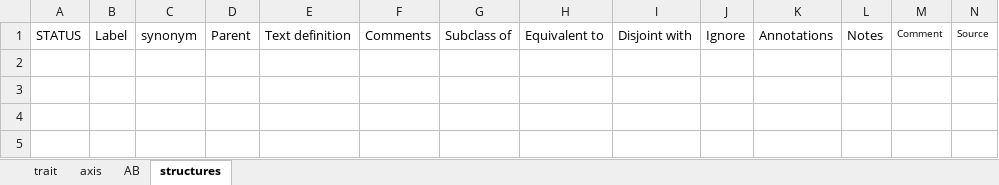
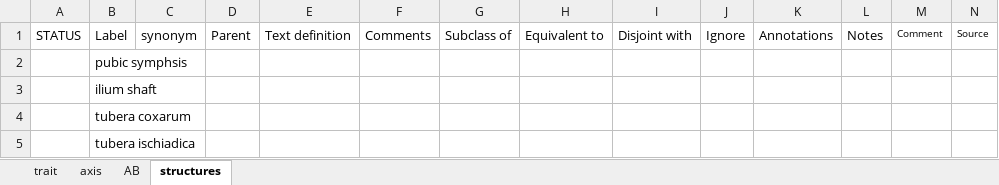
Before and after one commit to futres/fovt, an Excel workbook: terms/pelvisTerms.xlsx, sheet structures, drawn as a sheet; only a part is shown; values as stored, in another font and other column widths than the file's, no borders; rows hold the shown columns only; the diff names each change by its address in the sheet, - before the commit and + after, or states it on an @@ line.

```diff
--- a/terms/pelvisTerms.xlsx (sheet structures)
+++ b/terms/pelvisTerms.xlsx (sheet structures)
+row 2:  | pubic symphsis
+row 3:  | ilium shaft
+row 4:  | tubera coxarum
+row 5:  | tubera ischiadica
```
Also changed, not shown: sheet axis, sheet trait, 1 other file.
